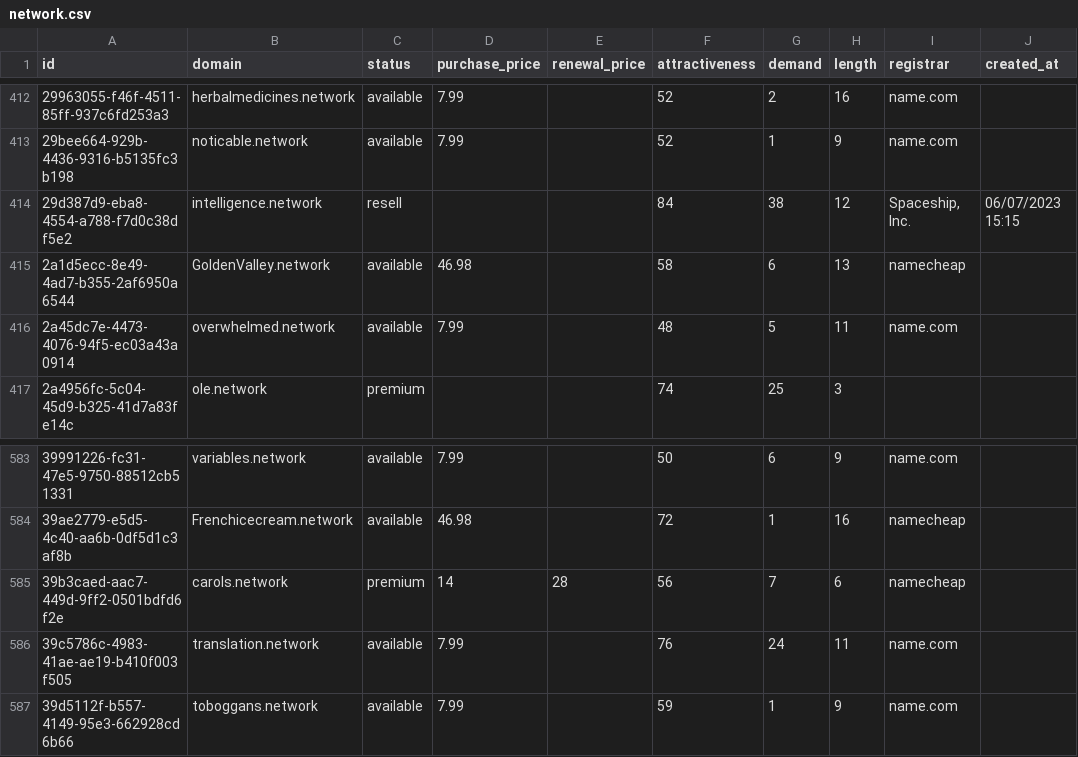
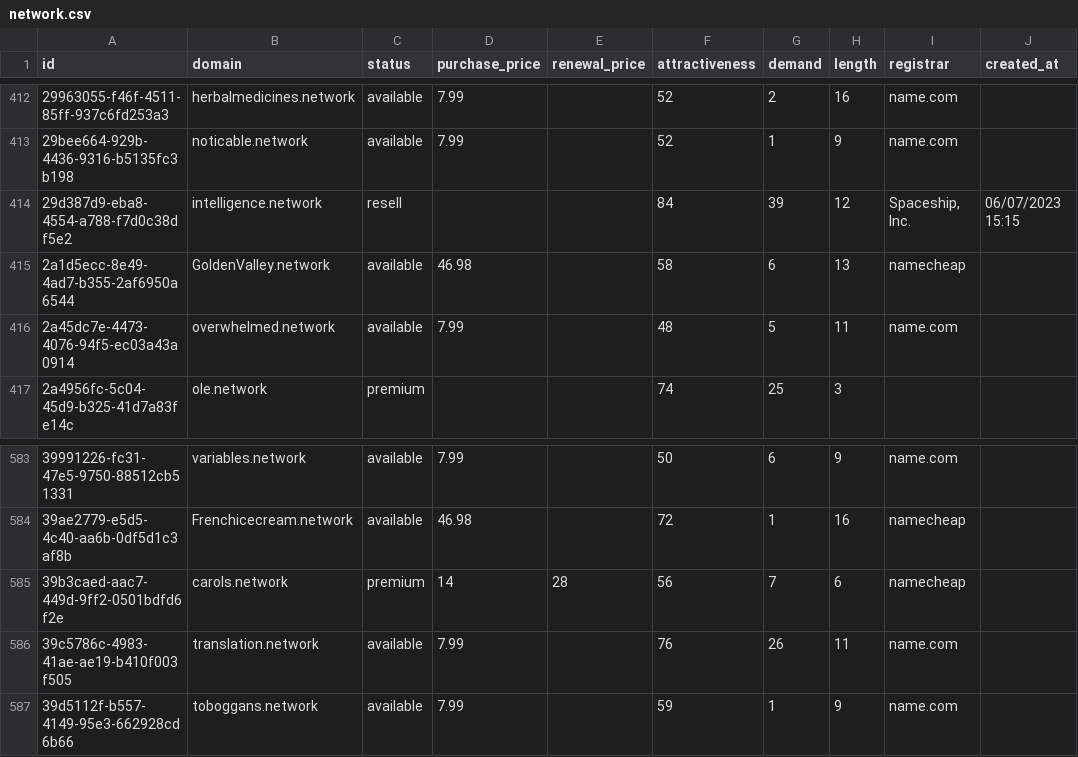
Before and after one commit to UniqueDomains/network-oneword-domains, a CSV file: network.csv, drawn as a sheet; only a part is shown, gaps mark what is left out; the diff names each change by its address in the sheet, - before the commit and + after, or states it on an @@ line.

Commit message:
Domains update

```diff
--- a/network.csv
+++ b/network.csv
-G414 (demand): 38
+G414 (demand): 39
-G586 (demand): 24
+G586 (demand): 26
```
Also changed, not shown: 4 other files.
